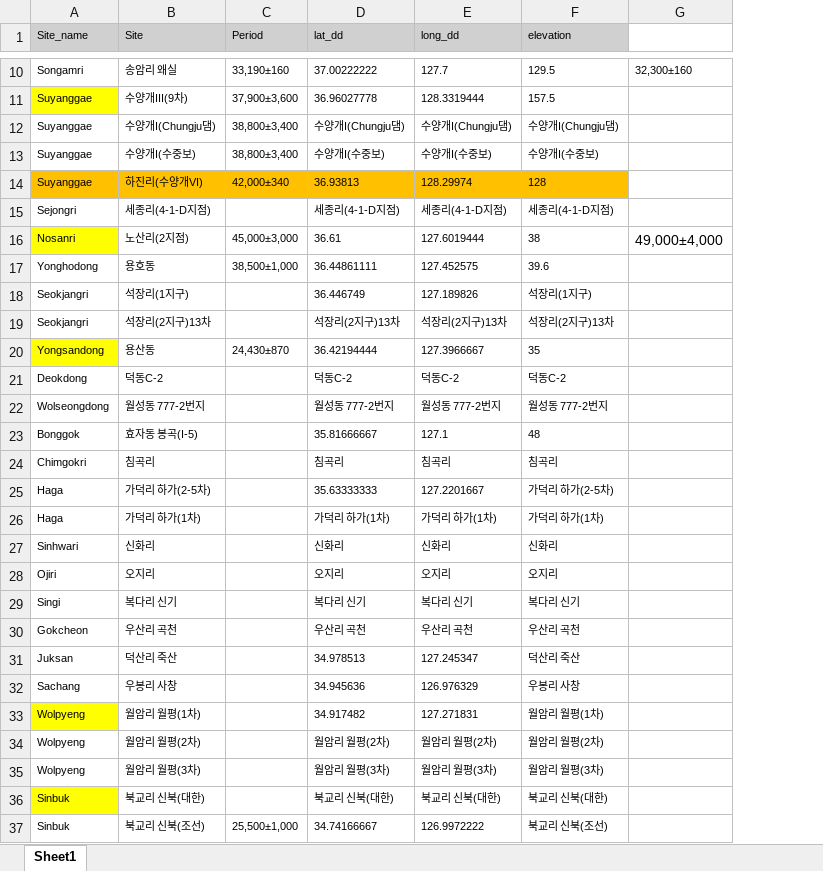
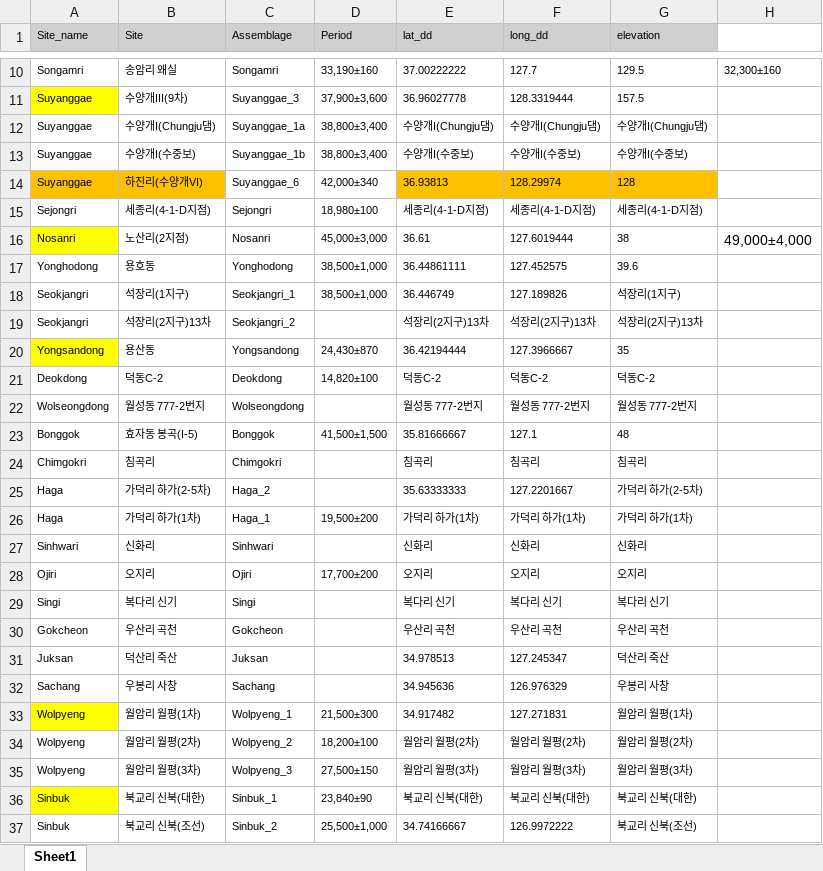
Before and after one commit to parkgayoung/tcsakoreanpaleolithic, an Excel workbook: analysis/data/raw_data/TCSA_site_info.xlsx, sheet Sheet1, drawn as a sheet; only a part is shown, gaps mark what is left out; values as stored, in another font and other column widths than the file's, no borders; addresses are those after the commit; the diff covers the shown part only; the diff names each change by its address in the sheet, - before the commit and + after, or states it on an @@ line.

Commit message:
Added raw data (Dates) and created a new plot for temporal pattern

```diff
--- a/analysis/data/raw_data/TCSA_site_info.xlsx (sheet Sheet1)
+++ b/analysis/data/raw_data/TCSA_site_info.xlsx (sheet Sheet1)
+column C (Assemblage), rows 10-37: Songamri | Suyanggae_3 | Suyanggae_1a | Suyanggae_1b | Suyanggae_6 | Sejongri | Nosanri | Yonghodong | Seokjangri_1 | Seokjangri_2 | Yongsandong | Deokdong | Wolseongdong | Bonggok | Chimgokri | Haga_2 | Haga_1 | Sinhwari | Ojiri | Singi | Gokcheon | Juksan | Sachang | Wolpyeng_1 | Wolpyeng_2 | Wolpyeng_3 | Sinbuk_1 | Sinbuk_2
-D14 fill: #FFC000
+D14 fill: none
-D15 (Period): (empty)
+D15 (Period): 18,980±100
-D18 (Period): (empty)
+D18 (Period): 38,500±1,000
-D21 (Period): (empty)
+D21 (Period): 14,820±100
-D23 (Period): (empty)
+D23 (Period): 41,500±1,500
-D26 (Period): (empty)
+D26 (Period): 19,500±200
-D28 (Period): (empty)
+D28 (Period): 17,700±200
-D33 (Period): (empty)
+D33 (Period): 21,500±300
-D34 (Period): (empty)
+D34 (Period): 18,200±100
-D35 (Period): (empty)
+D35 (Period): 27,500±150
-D36 (Period): (empty)
+D36 (Period): 23,840±90
```
Also changed, not shown: 4 edited cells elsewhere in this sheet, analysis/data/raw_data/TCSA_raw_data.xlsx, 6 other files.
